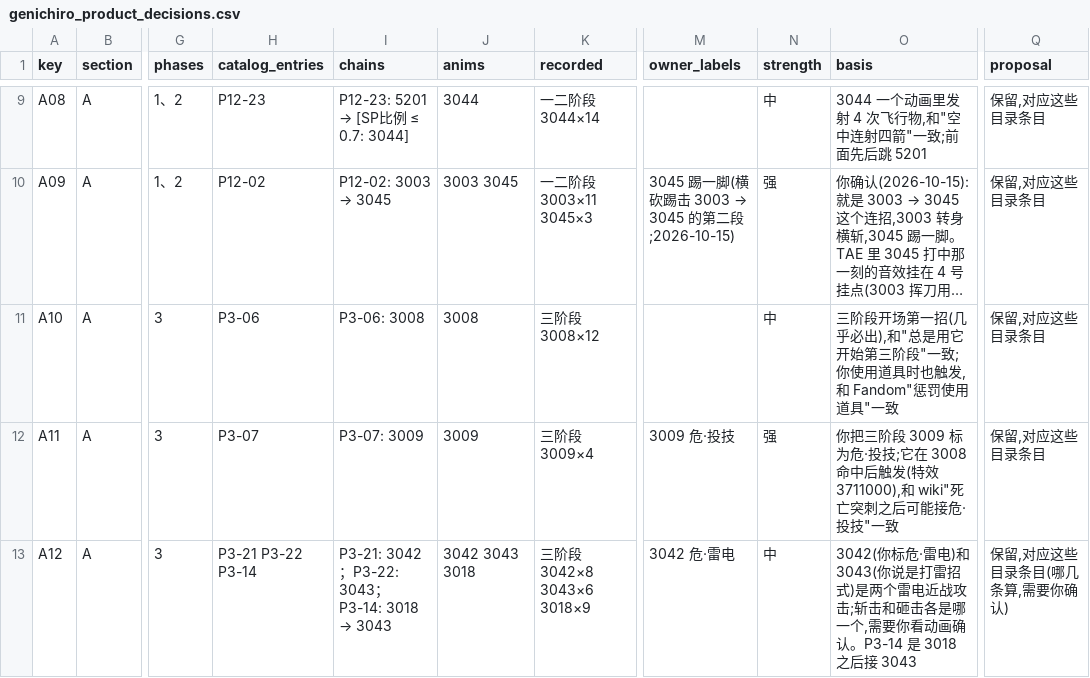
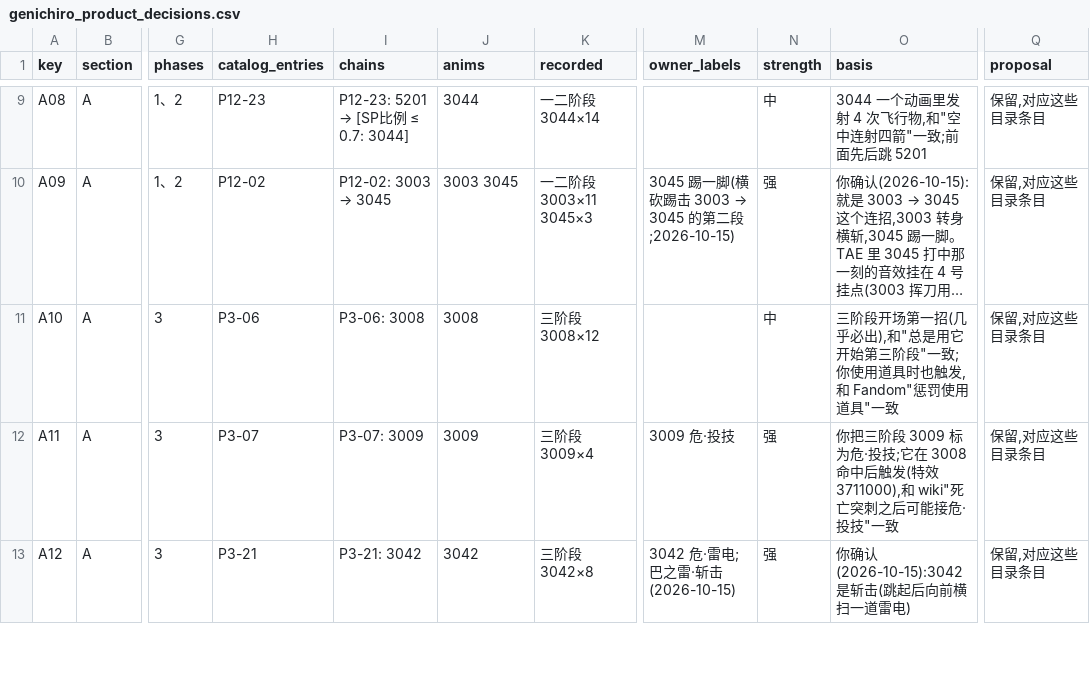
Before and after one commit to CanYouTeachMeHowToCode/Sekiro-boss-practice-analytics, a CSV file: research/ground_truth/semantic/genichiro_product_decisions.csv, drawn as a sheet; only a part is shown, gaps mark what is left out; long unchanged cells end in …; the diff covers the shown part only; the diff names each change by its address in the sheet, - before the commit and + after, or states it on an @@ line.

```diff
--- a/research/ground_truth/semantic/genichiro_product_decisions.csv
+++ b/research/ground_truth/semantic/genichiro_product_decisions.csv
-H13 (catalog_entries): P3-21 P3-22 P3-14
+H13 (catalog_entries): P3-21
@@ I13 (chains): P3-21: 3042；P3-22: 3043；P3-14: 3018 → 3043 → P3-21: 3042 @@
-J13 (anims): 3042 3043 3018
+J13 (anims): 3042
-K13 (recorded): 三阶段 3042×8 3043×6 3018×9
+K13 (recorded): 三阶段 3042×8
-M13 (owner_labels): 3042 危·雷电
+M13 (owner_labels): 3042 危·雷电;巴之雷·斩击(2026-10-15)
-N13 (strength): 中
+N13 (strength): 强
-O13 (basis): 3042(你标危·雷电)和 3043(你说是打雷招式)是两个雷电近战攻击;斩击和砸击各是哪一个,需要你看动画确认。P3-14 是 3018 之后接 3043
+O13 (basis): 你确认(2026-10-15):3042 是斩击(跳起后向前横扫一道雷电)
-Q13 (proposal): 保留,对应这些目录条目(哪几条算,需要你确认)
+Q13 (proposal): 保留,对应这些目录条目
```
Also changed, not shown: 11 edited cells elsewhere in this file, research/ground_truth/semantic/genichiro_catalog.csv, 10 other files.
